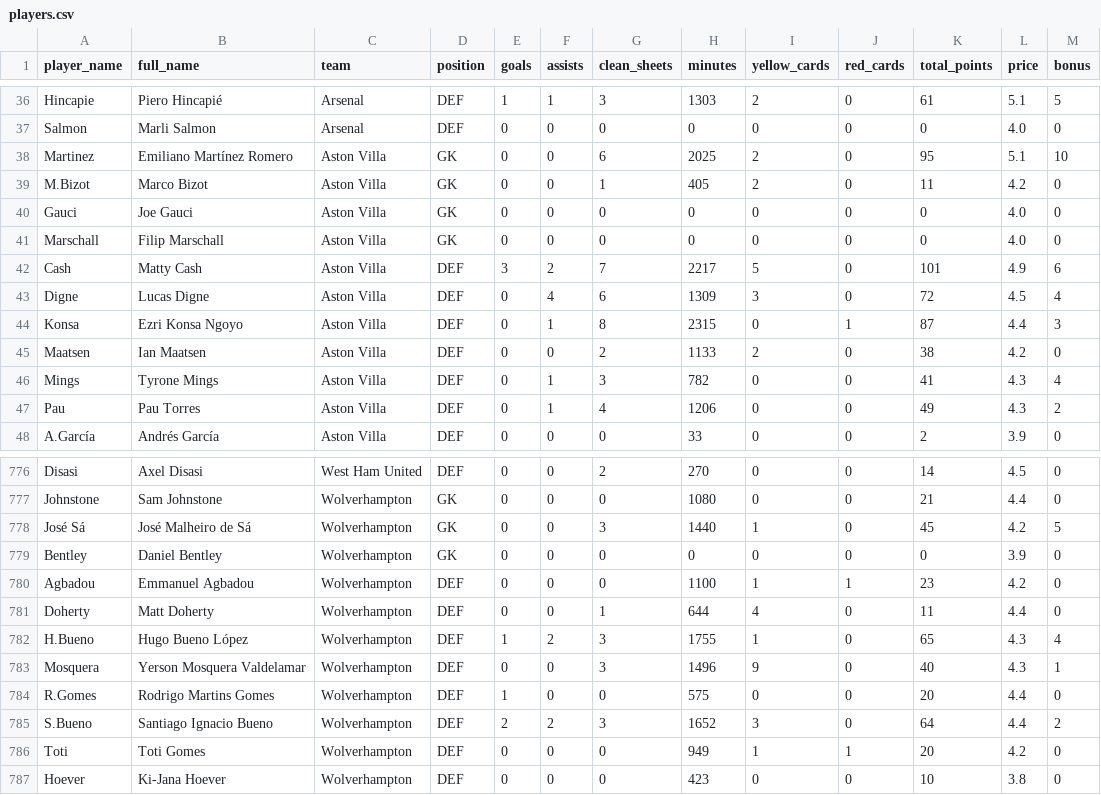
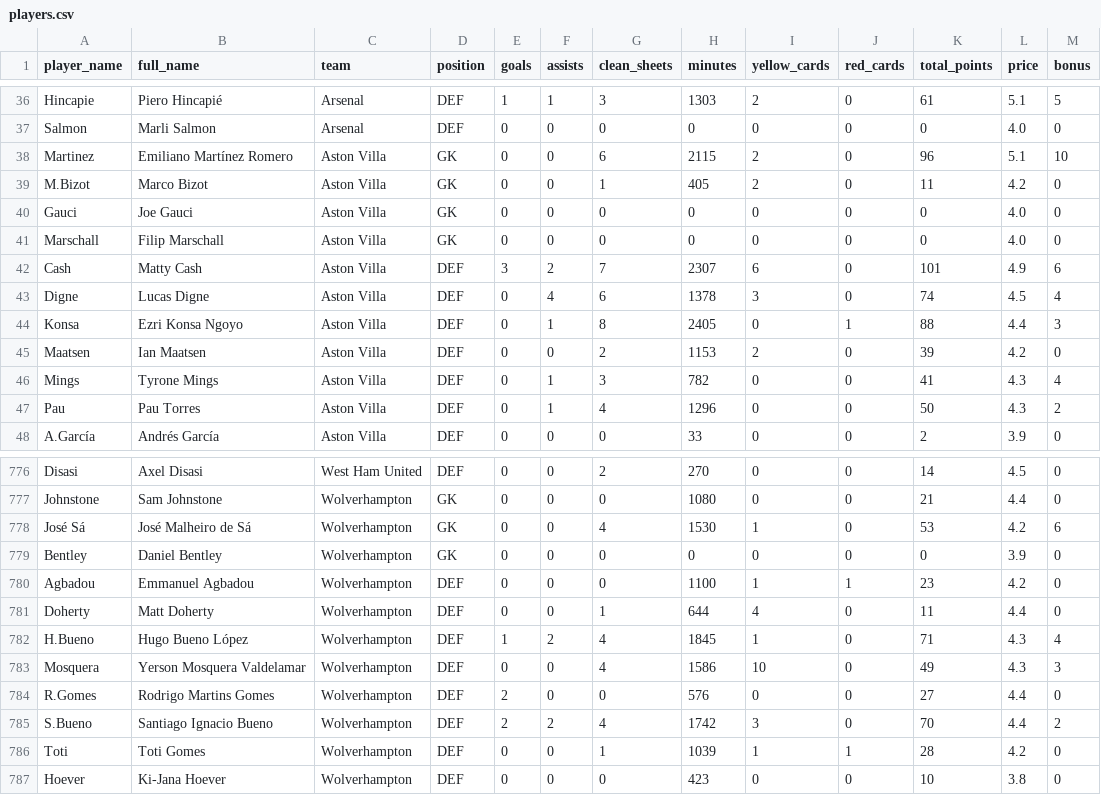
Before and after one commit to ParashDev/epl-analysis, a CSV file: data/cleaned/players.csv, drawn as a sheet; only a part is shown, gaps mark what is left out; the diff covers the shown part only.

```diff
--- a/data/cleaned/players.csv
+++ b/data/cleaned/players.csv
@@ -37,3 +37,3 @@ Hincapie,Piero Hincapié,Arsenal,DEF,1,1,3,1303,2,0,61,5.1,5
 Salmon,Marli Salmon,Arsenal,DEF,0,0,0,0,0,0,0,4.0,0
-Martinez,Emiliano Martínez Romero,Aston Villa,GK,0,0,6,2025,2,0,95,5.1,10
+Martinez,Emiliano Martínez Romero,Aston Villa,GK,0,0,6,2115,2,0,96,5.1,10
 M.Bizot,Marco Bizot,Aston Villa,GK,0,0,1,405,2,0,11,4.2,0
@@ -41,8 +41,8 @@ Gauci,Joe Gauci,Aston Villa,GK,0,0,0,0,0,0,0,4.0,0
 Marschall,Filip Marschall,Aston Villa,GK,0,0,0,0,0,0,0,4.0,0
-Cash,Matty Cash,Aston Villa,DEF,3,2,7,2217,5,0,101,4.9,6
-Digne,Lucas Digne,Aston Villa,DEF,0,4,6,1309,3,0,72,4.5,4
-Konsa,Ezri Konsa Ngoyo,Aston Villa,DEF,0,1,8,2315,0,1,87,4.4,3
-Maatsen,Ian Maatsen,Aston Villa,DEF,0,0,2,1133,2,0,38,4.2,0
+Cash,Matty Cash,Aston Villa,DEF,3,2,7,2307,6,0,101,4.9,6
+Digne,Lucas Digne,Aston Villa,DEF,0,4,6,1378,3,0,74,4.5,4
+Konsa,Ezri Konsa Ngoyo,Aston Villa,DEF,0,1,8,2405,0,1,88,4.4,3
+Maatsen,Ian Maatsen,Aston Villa,DEF,0,0,2,1153,2,0,39,4.2,0
 Mings,Tyrone Mings,Aston Villa,DEF,0,1,3,782,0,0,41,4.3,4
-Pau,Pau Torres,Aston Villa,DEF,0,1,4,1206,0,0,49,4.3,2
+Pau,Pau Torres,Aston Villa,DEF,0,1,4,1296,0,0,50,4.3,2
 A.García,Andrés García,Aston Villa,DEF,0,0,0,33,0,0,2,3.9,0
@@ -777,3 +777,3 @@ Disasi,Axel Disasi,West Ham United,DEF,0,0,2,270,0,0,14,4.5,0
 Johnstone,Sam Johnstone,Wolverhampton,GK,0,0,0,1080,0,0,21,4.4,0
-José Sá,José Malheiro de Sá,Wolverhampton,GK,0,0,3,1440,1,0,45,4.2,5
+José Sá,José Malheiro de Sá,Wolverhampton,GK,0,0,4,1530,1,0,53,4.2,6
 Bentley,Daniel Bentley,Wolverhampton,GK,0,0,0,0,0,0,0,3.9,0
@@ -781,7 +781,7 @@ Agbadou,Emmanuel Agbadou,Wolverhampton,DEF,0,0,0,1100,1,1,23,4.2,0
 Doherty,Matt Doherty,Wolverhampton,DEF,0,0,1,644,4,0,11,4.4,0
-H.Bueno,Hugo Bueno López,Wolverhampton,DEF,1,2,3,1755,1,0,65,4.3,4
-Mosquera,Yerson Mosquera Valdelamar,Wolverhampton,DEF,0,0,3,1496,9,0,40,4.3,1
-R.Gomes,Rodrigo Martins Gomes,Wolverhampton,DEF,1,0,0,575,0,0,20,4.4,0
-S.Bueno,Santiago Ignacio Bueno,Wolverhampton,DEF,2,2,3,1652,3,0,64,4.4,2
-Toti,Toti Gomes,Wolverhampton,DEF,0,0,0,949,1,1,20,4.2,0
+H.Bueno,Hugo Bueno López,Wolverhampton,DEF,1,2,4,1845,1,0,71,4.3,4
+Mosquera,Yerson Mosquera Valdelamar,Wolverhampton,DEF,0,0,4,1586,10,0,49,4.3,3
+R.Gomes,Rodrigo Martins Gomes,Wolverhampton,DEF,2,0,0,576,0,0,27,4.4,0
+S.Bueno,Santiago Ignacio Bueno,Wolverhampton,DEF,2,2,4,1742,3,0,70,4.4,2
+Toti,Toti Gomes,Wolverhampton,DEF,0,0,1,1039,1,1,28,4.2,0
 Hoever,Ki-Jana Hoever,Wolverhampton,DEF,0,0,0,423,0,0,10,3.8,0
```
Also changed, not shown: 68 edited cells elsewhere in this file, data/cleaned/fixtures_detailed.csv, 1 other file.
